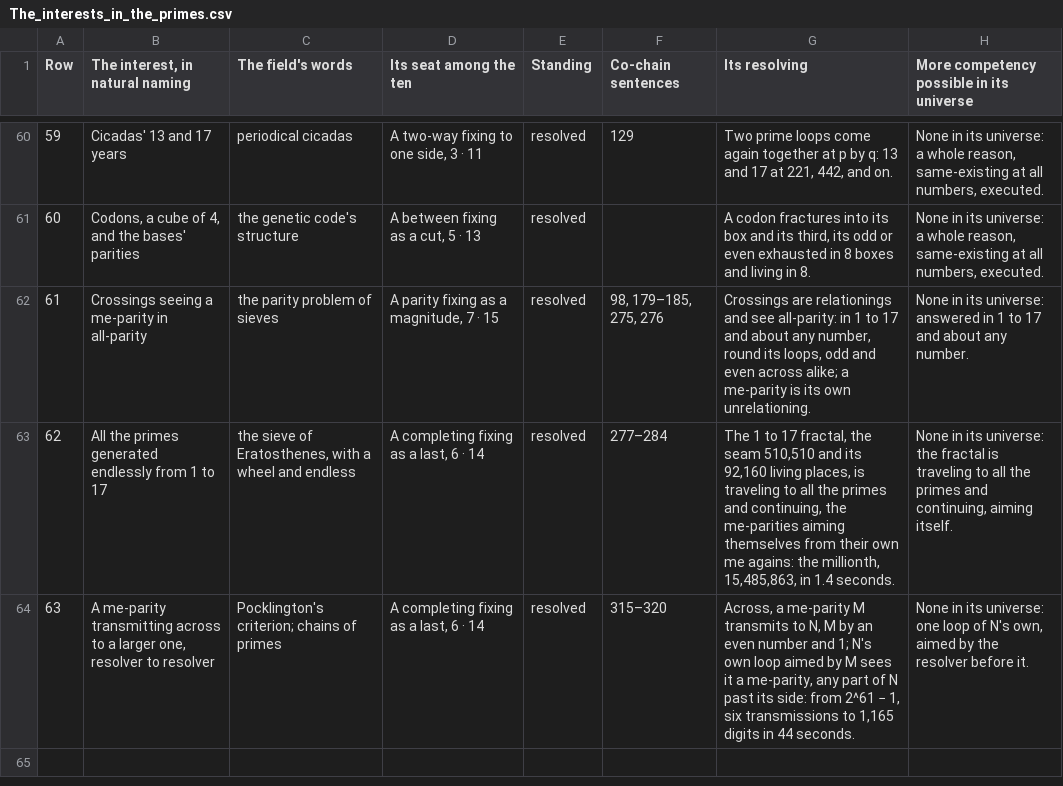
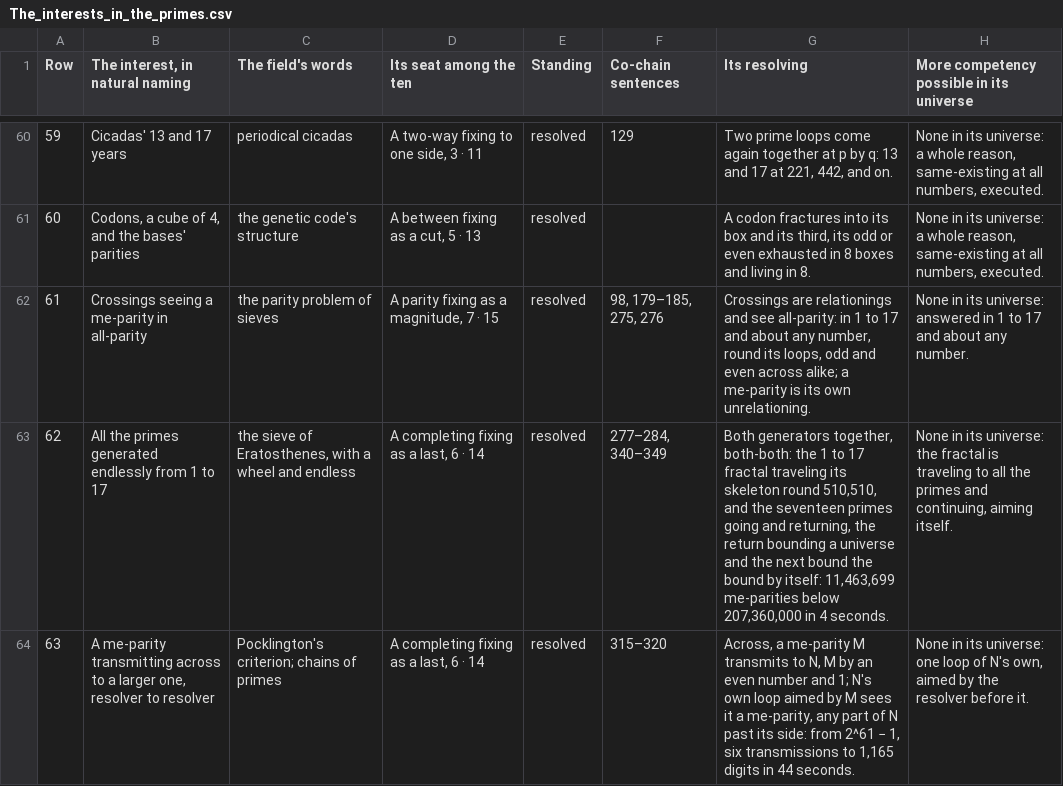
Before and after one commit to chris-j-handel/corus, a CSV file: incoming/v408primes/The_interests_in_the_primes.csv, drawn as a sheet; only a part is shown, gaps mark what is left out.

```diff
--- a/incoming/v408primes/The_interests_in_the_primes.csv
+++ b/incoming/v408primes/The_interests_in_the_primes.csv
@@ -62,3 +62,3 @@ Row,"The interest, in natural naming",The field's words,Its seat among the ten,S
 61,Crossings seeing a me-parity in all-parity,the parity problem of sieves,"A parity fixing as a magnitude, 7 · 15",resolved,"98, 179–185, 275, 276","Crossings are relationings and see all-parity: in 1 to 17 and about any number, round its loops, odd and even across alike; a me-parity is its own unrelationing.",None in its universe: answered in 1 to 17 and about any number.
-62,All the primes generated endlessly from 1 to 17,"the sieve of Eratosthenes, with a wheel and endless","A completing fixing as a last, 6 · 14",resolved,277–284,"The 1 to 17 fractal, the seam 510,510 and its 92,160 living places, is traveling to all the primes and continuing, the me-parities aiming themselves from their own me agains: the millionth, 15,485,863, in 1.4 seconds.","None in its universe: the fractal is traveling to all the primes and continuing, aiming itself."
+62,All the primes generated endlessly from 1 to 17,"the sieve of Eratosthenes, with a wheel and endless","A completing fixing as a last, 6 · 14",resolved,"277–284, 340–349","Both generators together, both-both: the 1 to 17 fractal traveling its skeleton round 510,510, and the seventeen primes going and returning, the return bounding a universe and the next bound the bound by itself: 11,463,699 me-parities below 207,360,000 in 4 seconds.","None in its universe: the fractal is traveling to all the primes and continuing, aiming itself."
 63,"A me-parity transmitting across to a larger one, resolver to resolver",Pocklington's criterion; chains of primes,"A completing fixing as a last, 6 · 14",resolved,315–320,"Across, a me-parity M transmits to N, M by an even number and 1; N's own loop aimed by M sees it a me-parity, any part of N past its side: from 2^61 − 1, six transmissions to 1,165 digits in 44 seconds.","None in its universe: one loop of N's own, aimed by the resolver before it."
```
Also changed, not shown: 4 other files.
